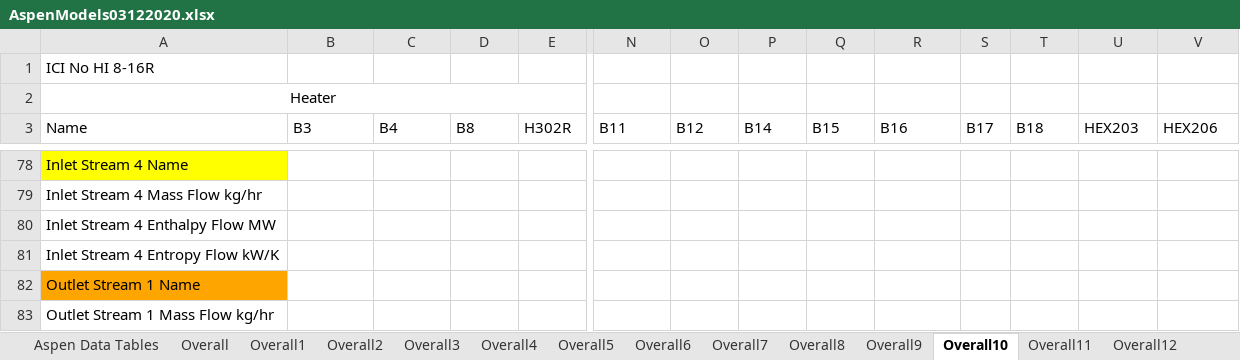
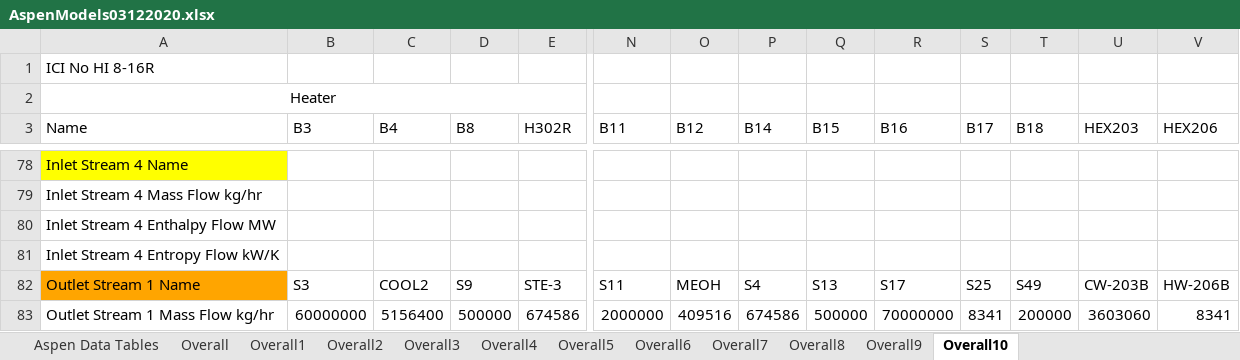
Before and after one commit to dscarr-94/GreenAmmoniaProject, an Excel workbook: AspenModels03122020.xlsx, sheet Overall10, drawn as a sheet; only a part is shown, gaps mark what is left out; values as stored, in another font and other column widths than the file's, no borders; the diff covers the shown part only; the diff names each change by its address in the sheet, - before the commit and + after, or states it on an @@ line.

```diff
--- a/AspenModels03122020.xlsx (sheet Overall10)
+++ b/AspenModels03122020.xlsx (sheet Overall10)
-sheet tab: Overall11
-sheet tab: Overall12
-B82 (B3): (empty)
+B82 (B3): S3
-C82 (B4): (empty)
+C82 (B4): COOL2
-D82 (B8): (empty)
+D82 (B8): S9
-E82 (H302R): (empty)
+E82 (H302R): STE-3
-N82 (B11): (empty)
+N82 (B11): S11
-O82 (B12): (empty)
+O82 (B12): MEOH
-P82 (B14): (empty)
+P82 (B14): S4
-Q82 (B15): (empty)
+Q82 (B15): S13
-R82 (B16): (empty)
+R82 (B16): S17
-S82 (B17): (empty)
+S82 (B17): S25
-T82 (B18): (empty)
+T82 (B18): S49
-U82 (HEX203): (empty)
+U82 (HEX203): CW-203B
-V82 (HEX206): (empty)
+V82 (HEX206): HW-206B
-B83 (B3): (empty)
+B83 (B3): 60000000
-C83 (B4): (empty)
+C83 (B4): 5156400
-D83 (B8): (empty)
+D83 (B8): 500000
-E83 (H302R): (empty)
+E83 (H302R): 674586
-N83 (B11): (empty)
+N83 (B11): 2000000
-O83 (B12): (empty)
+O83 (B12): 409516
-P83 (B14): (empty)
+P83 (B14): 674586
-Q83 (B15): (empty)
+Q83 (B15): 500000
-R83 (B16): (empty)
+R83 (B16): 70000000
-S83 (B17): (empty)
+S83 (B17): 8341
-T83 (B18): (empty)
+T83 (B18): 200000
-U83 (HEX203): (empty)
+U83 (HEX203): 3603060
-V83 (HEX206): (empty)
+V83 (HEX206): 8341
```
Also changed, not shown: 525 edited cells elsewhere in this sheet, sheet Overall3, sheet Overall6, sheet Overall5, sheet Overall, sheet Overall1, sheet Overall7, 2 more sheets, other sheet tabs, AspenStreams03122020.xlsx, 2 other files.
